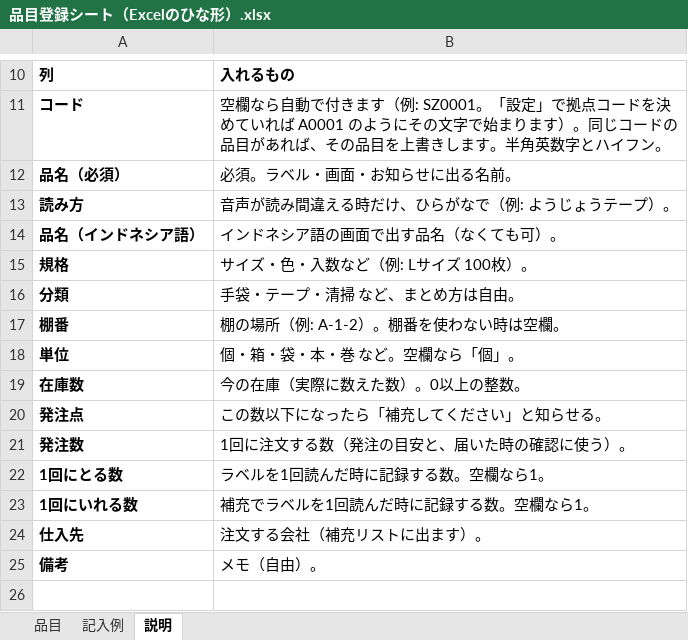
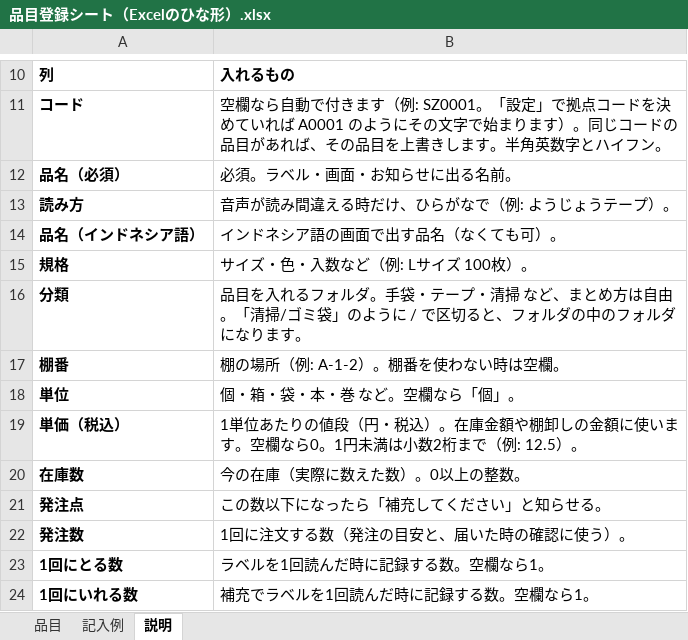
Before and after one commit to bntnf461-design/myproject2, an Excel workbook: docs/品目登録シート（Excelのひな形）.xlsx, sheet 説明, drawn as a sheet; only a part is shown, gaps mark what is left out; the shorter side is filled out with more unchanged rows; values as stored, in another font and other column widths than the file's, no borders; the diff names each change by its address in the sheet, - before the commit and + after, or states it on an @@ line.

```diff
--- a/docs/品目登録シート（Excelのひな形）.xlsx (sheet 説明)
+++ b/docs/品目登録シート（Excelのひな形）.xlsx (sheet 説明)
-B16: 手袋・テープ・清掃 など、まとめ方は自由。
+B16: 品目を入れるフォルダ。手袋・テープ・清掃 など、まとめ方は自由。「清掃/ゴミ袋」のように / で区切ると、フォルダの中のフォルダになります。
+row 19: 単価（税込） | 1単位あたりの値段（円・税込）。在庫金額や棚卸しの金額に使います。空欄なら0。1円未満は小数2桁まで（例: 12.5）。
```
Also changed, not shown: sheet 記入例, sheet 品目, 4 other files.
